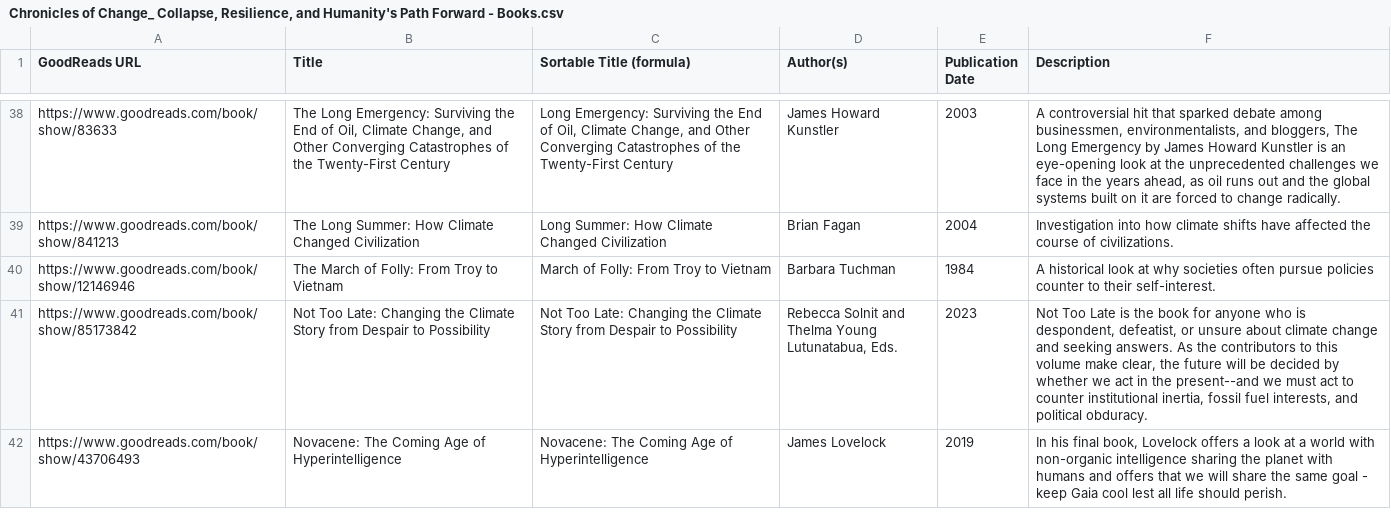
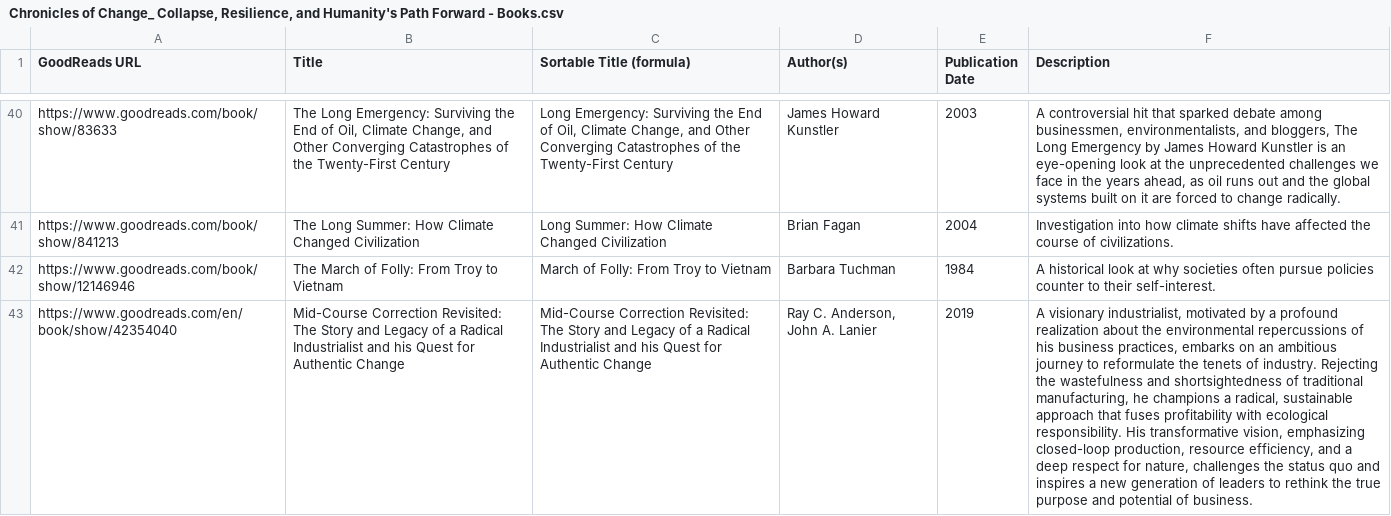
Before and after one commit to peterkaminski/chronicles-of-change, a CSV file: site/Chronicles of Change_ Collapse, Resilience, and Humanity's Path Forward - Books.csv, drawn as a sheet; only a part is shown, gaps mark what is left out; the shorter side is filled out with more unchanged rows; the diff covers the shown part only; the diff names each change by its address in the sheet, - before the commit and + after, or states it on an @@ line.

Commit message:
updated with new books

```diff
--- a/site/Chronicles of Change_ Collapse, Resilience, and Humanity's Path Forward - Books.csv
+++ b/site/Chronicles of Change_ Collapse, Resilience, and Humanity's Path Forward - Books.csv
+row 43: https://www.goodreads.com/en/book/show/42354040 | Mid-Course Correction Revisited: The Story and Legacy of a Radical Industrialist and his Quest for Authentic Change | Mid-Course Correction Revisited: The Story and Legacy of a Radical Industrialist and his Quest for Authentic Change | Ray C. Anderson, John A. Lanier | 2019 | A visionary industrialist, motivated by a profound realization about the environmental repercussions of his business practices, embarks on an ambitious journey to reformulate the tenets of industry. Rejecting the wastefulness and shortsightedness of traditional manufacturing, he champions a radical, sustainable approach that fuses profitability with ecological responsibility. His transformative vision, emphasizing closed-loop production, resource efficiency, and a deep respect for nature, challenges the status quo and inspires a new generation of leaders to rethink the true purpose and potential of business.
```
Also changed, not shown: 3 added rows elsewhere in this file, 1 other file.
